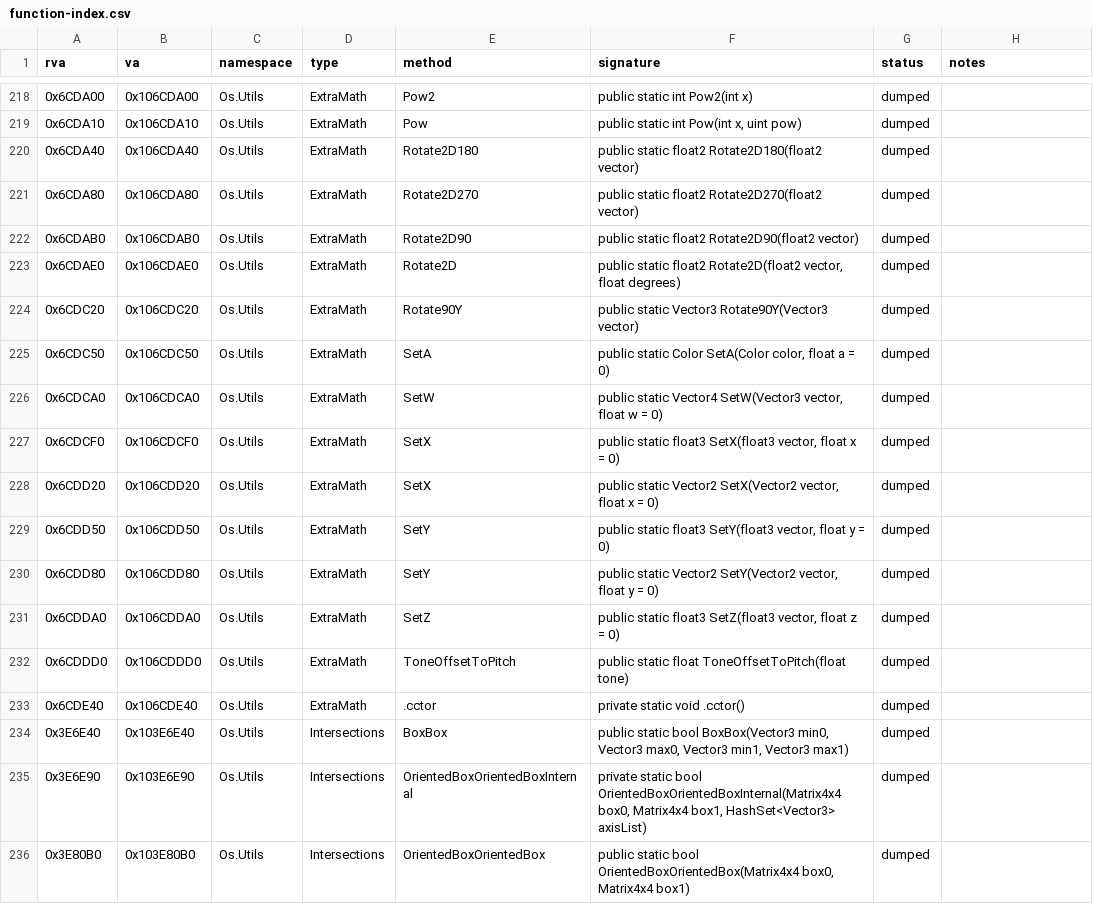
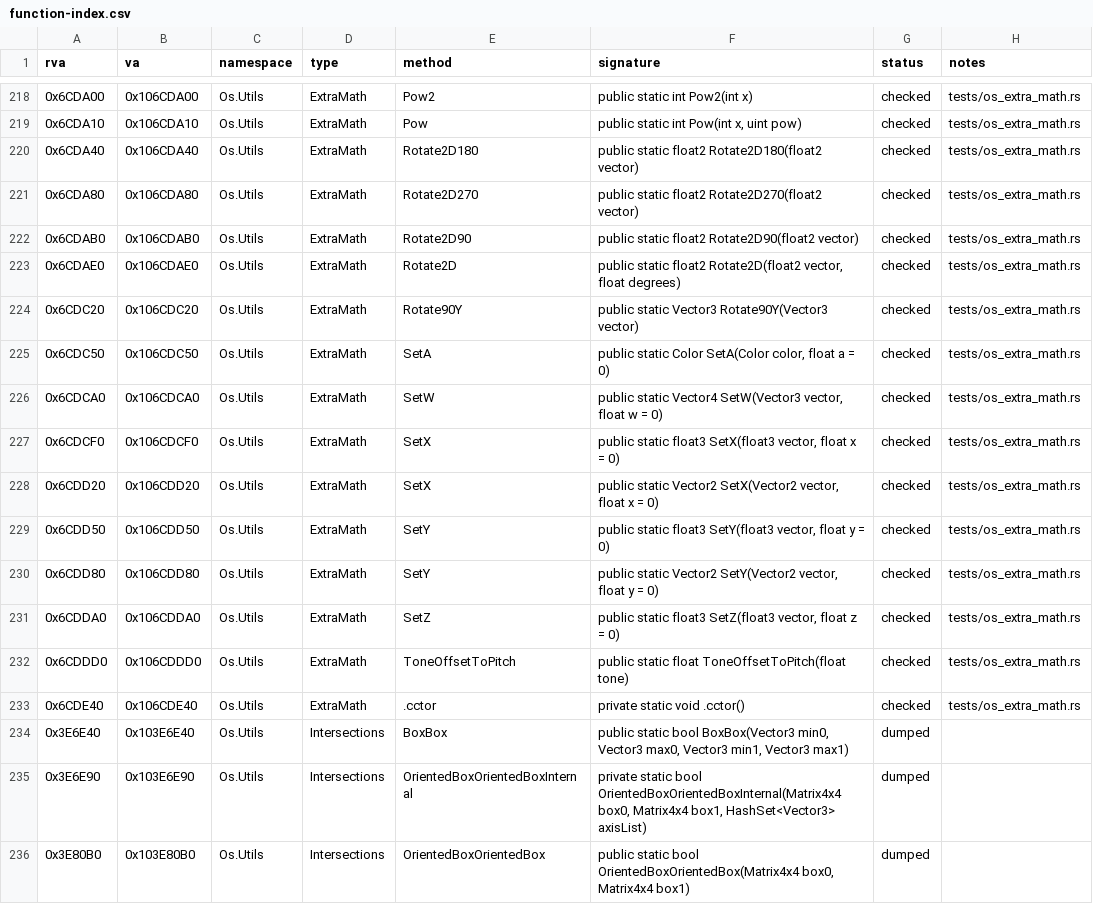
Before and after one commit to ed-slopper/townscaper-decompile, a CSV file: docs/function-index.csv, drawn as a sheet; only a part is shown, gaps mark what is left out; the diff covers the shown part only.

```diff
--- a/docs/function-index.csv
+++ b/docs/function-index.csv
@@ -218,17 +218,17 @@ rva,va,namespace,type,method,signature,status,notes
-0x6CDA00,0x106CDA00,Os.Utils,ExtraMath,Pow2,public static int Pow2(int x),dumped,
-0x6CDA10,0x106CDA10,Os.Utils,ExtraMath,Pow,"public static int Pow(int x, uint pow)",dumped,
-0x6CDA40,0x106CDA40,Os.Utils,ExtraMath,Rotate2D180,public static float2 Rotate2D180(float2 vector),dumped,
-0x6CDA80,0x106CDA80,Os.Utils,ExtraMath,Rotate2D270,public static float2 Rotate2D270(float2 vector),dumped,
-0x6CDAB0,0x106CDAB0,Os.Utils,ExtraMath,Rotate2D90,public static float2 Rotate2D90(float2 vector),dumped,
-0x6CDAE0,0x106CDAE0,Os.Utils,ExtraMath,Rotate2D,"public static float2 Rotate2D(float2 vector, float degrees)",dumped,
-0x6CDC20,0x106CDC20,Os.Utils,ExtraMath,Rotate90Y,public static Vector3 Rotate90Y(Vector3 vector),dumped,
-0x6CDC50,0x106CDC50,Os.Utils,ExtraMath,SetA,"public static Color SetA(Color color, float a = 0)",dumped,
-0x6CDCA0,0x106CDCA0,Os.Utils,ExtraMath,SetW,"public static Vector4 SetW(Vector3 vector, float w = 0)",dumped,
-0x6CDCF0,0x106CDCF0,Os.Utils,ExtraMath,SetX,"public static float3 SetX(float3 vector, float x = 0)",dumped,
-0x6CDD20,0x106CDD20,Os.Utils,ExtraMath,SetX,"public static Vector2 SetX(Vector2 vector, float x = 0)",dumped,
-0x6CDD50,0x106CDD50,Os.Utils,ExtraMath,SetY,"public static float3 SetY(float3 vector, float y = 0)",dumped,
-0x6CDD80,0x106CDD80,Os.Utils,ExtraMath,SetY,"public static Vector2 SetY(Vector2 vector, float y = 0)",dumped,
-0x6CDDA0,0x106CDDA0,Os.Utils,ExtraMath,SetZ,"public static float3 SetZ(float3 vector, float z = 0)",dumped,
-0x6CDDD0,0x106CDDD0,Os.Utils,ExtraMath,ToneOffsetToPitch,public static float ToneOffsetToPitch(float tone),dumped,
-0x6CDE40,0x106CDE40,Os.Utils,ExtraMath,.cctor,private static void .cctor(),dumped,
+0x6CDA00,0x106CDA00,Os.Utils,ExtraMath,Pow2,public static int Pow2(int x),checked,tests/os_extra_math.rs
+0x6CDA10,0x106CDA10,Os.Utils,ExtraMath,Pow,"public static int Pow(int x, uint pow)",checked,tests/os_extra_math.rs
+0x6CDA40,0x106CDA40,Os.Utils,ExtraMath,Rotate2D180,public static float2 Rotate2D180(float2 vector),checked,tests/os_extra_math.rs
+0x6CDA80,0x106CDA80,Os.Utils,ExtraMath,Rotate2D270,public static float2 Rotate2D270(float2 vector),checked,tests/os_extra_math.rs
+0x6CDAB0,0x106CDAB0,Os.Utils,ExtraMath,Rotate2D90,public static float2 Rotate2D90(float2 vector),checked,tests/os_extra_math.rs
+0x6CDAE0,0x106CDAE0,Os.Utils,ExtraMath,Rotate2D,"public static float2 Rotate2D(float2 vector, float degrees)",checked,tests/os_extra_math.rs
+0x6CDC20,0x106CDC20,Os.Utils,ExtraMath,Rotate90Y,public static Vector3 Rotate90Y(Vector3 vector),checked,tests/os_extra_math.rs
+0x6CDC50,0x106CDC50,Os.Utils,ExtraMath,SetA,"public static Color SetA(Color color, float a = 0)",checked,tests/os_extra_math.rs
+0x6CDCA0,0x106CDCA0,Os.Utils,ExtraMath,SetW,"public static Vector4 SetW(Vector3 vector, float w = 0)",checked,tests/os_extra_math.rs
+0x6CDCF0,0x106CDCF0,Os.Utils,ExtraMath,SetX,"public static float3 SetX(float3 vector, float x = 0)",checked,tests/os_extra_math.rs
+0x6CDD20,0x106CDD20,Os.Utils,ExtraMath,SetX,"public static Vector2 SetX(Vector2 vector, float x = 0)",checked,tests/os_extra_math.rs
+0x6CDD50,0x106CDD50,Os.Utils,ExtraMath,SetY,"public static float3 SetY(float3 vector, float y = 0)",checked,tests/os_extra_math.rs
+0x6CDD80,0x106CDD80,Os.Utils,ExtraMath,SetY,"public static Vector2 SetY(Vector2 vector, float y = 0)",checked,tests/os_extra_math.rs
+0x6CDDA0,0x106CDDA0,Os.Utils,ExtraMath,SetZ,"public static float3 SetZ(float3 vector, float z = 0)",checked,tests/os_extra_math.rs
+0x6CDDD0,0x106CDDD0,Os.Utils,ExtraMath,ToneOffsetToPitch,public static float ToneOffsetToPitch(float tone),checked,tests/os_extra_math.rs
+0x6CDE40,0x106CDE40,Os.Utils,ExtraMath,.cctor,private static void .cctor(),checked,tests/os_extra_math.rs
 0x3E6E40,0x103E6E40,Os.Utils,Intersections,BoxBox,"public static bool BoxBox(Vector3 min0, Vector3 max0, Vector3 min1, Vector3 max1)",dumped,
```
Also changed, not shown: 54 edited cells elsewhere in this file, 6 other files.
